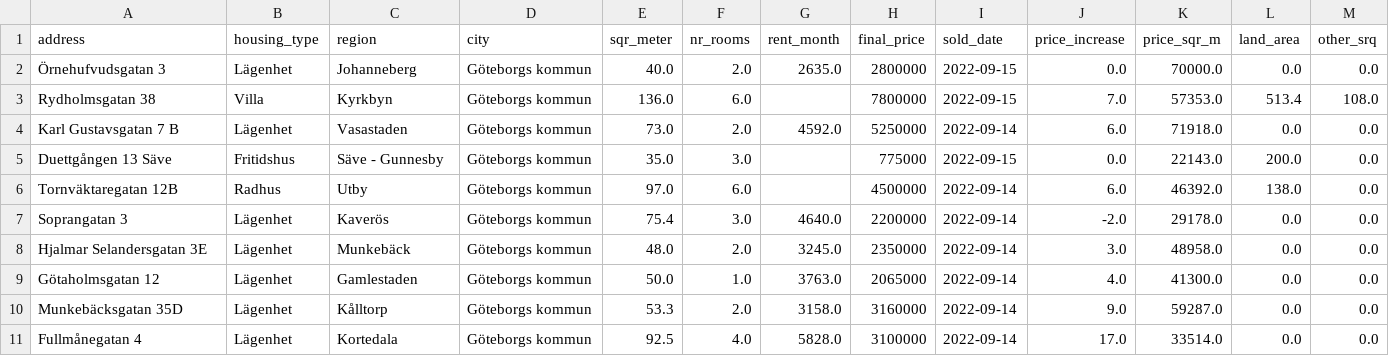
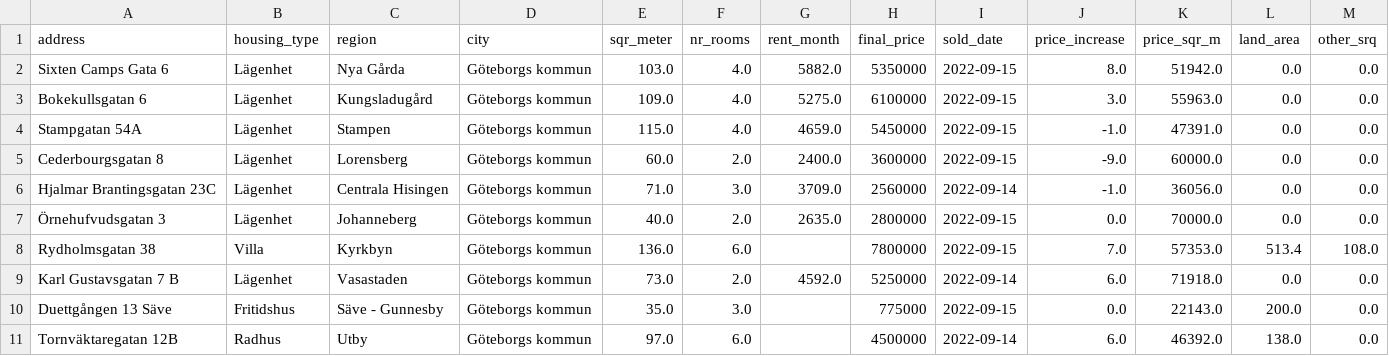
Before and after one commit to amandaabedahad/house-price-analytics, a CSV file: hemnet_data/my_old_data/hemnet_house_data_raw.csv (was hemnet_data/hemnet_house_data_raw.csv), drawn as a sheet; only a part is shown; the shorter side is filled out with more unchanged rows.

```diff
--- a/hemnet_data/hemnet_house_data_raw.csv
+++ b/hemnet_data/my_old_data/hemnet_house_data_raw.csv
@@ -1,2 +1,7 @@
 address,housing_type,region,city,sqr_meter,nr_rooms,rent_month,final_price,sold_date,price_increase,price_sqr_m,land_area,other_srq
+Sixten Camps Gata 6,Lägenhet,Nya Gårda,Göteborgs kommun,103.0,4.0,5882.0,5350000,2022-09-15,8.0,51942.0,0.0,0.0
+Bokekullsgatan 6,Lägenhet,Kungsladugård,Göteborgs kommun,109.0,4.0,5275.0,6100000,2022-09-15,3.0,55963.0,0.0,0.0
+Stampgatan 54A,Lägenhet,Stampen,Göteborgs kommun,115.0,4.0,4659.0,5450000,2022-09-15,-1.0,47391.0,0.0,0.0
+Cederbourgsgatan 8,Lägenhet,Lorensberg,Göteborgs kommun,60.0,2.0,2400.0,3600000,2022-09-15,-9.0,60000.0,0.0,0.0
+Hjalmar Brantingsgatan 23C,Lägenhet,Centrala Hisingen,Göteborgs kommun,71.0,3.0,3709.0,2560000,2022-09-14,-1.0,36056.0,0.0,0.0
 Örnehufvudsgatan 3,Lägenhet,Johanneberg,Göteborgs kommun,40.0,2.0,2635.0,2800000,2022-09-15,0.0,70000.0,0.0,0.0
```
Also changed, not shown: hemnet_data/my_old_data/hemnet_house_data_processed.csv, 1 other file.
